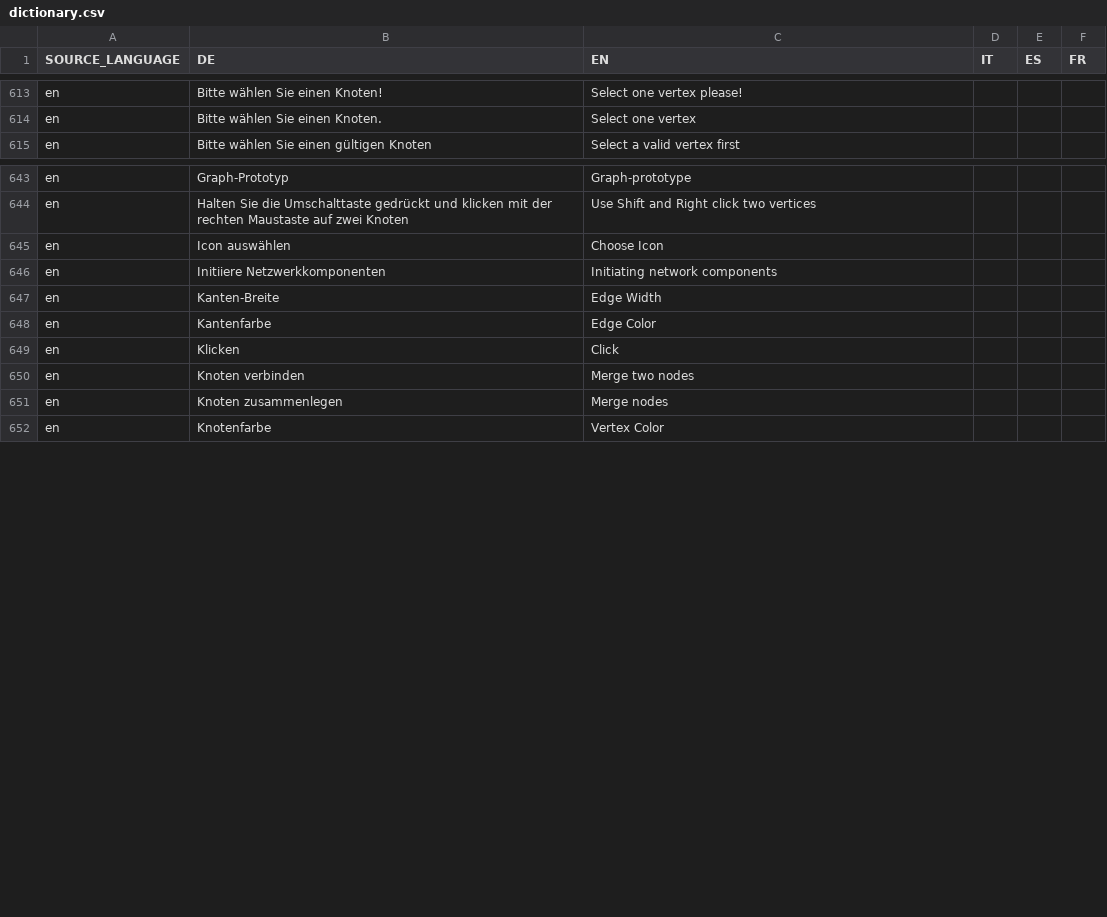
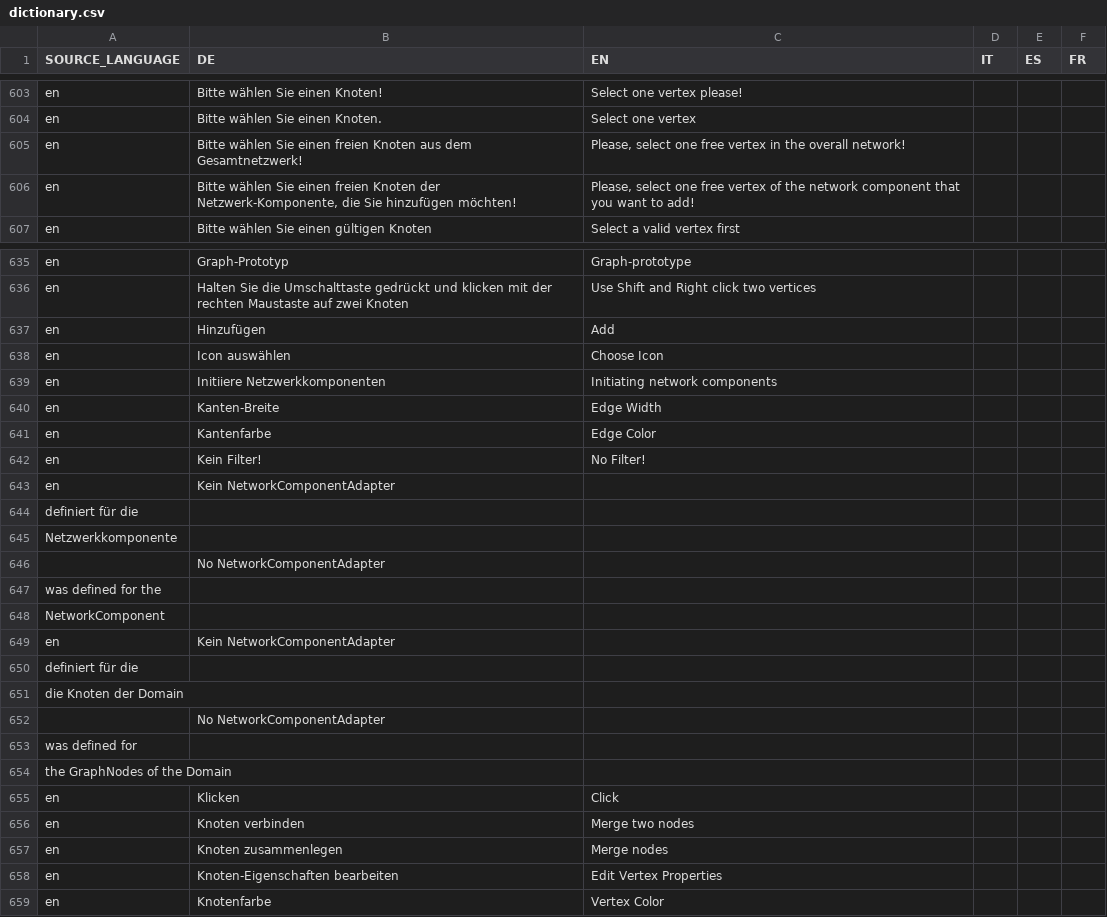
Before and after one commit to EnFlexIT/AgentWorkbench, a CSV file: properties/dictionary.csv, drawn as a sheet; only a part is shown, gaps mark what is left out; the diff covers the shown part only; the diff names each change by its address in the sheet, - before the commit and + after, or states it on an @@ line.

Commit message:
- some improvements for properties display of graph elements - Update OGE-Adapter
git-svn-id: svn://project.agent-hygrid.net/agentgui/trunk/AgentGUI@1471 014e83ad-c670-0410-b1a0-9290c87bb784

```diff
--- a/properties/dictionary.csv
+++ b/properties/dictionary.csv
+row 605: en | Bitte wählen Sie einen freien Knoten aus dem Gesamtnetzwerk! | Please, select one free vertex in the overall network!
+row 606: en | Bitte wählen Sie einen freien Knoten der Netzwerk-Komponente, die Sie hinzufügen möchten! | Please, select one free vertex of the network component that you want to add!
+row 637: en | Hinzufügen | Add
+row 642: en | Kein Filter! | No Filter!
+row 643: en | Kein NetworkComponentAdapter
+row 644: definiert für die
+row 645: Netzwerkkomponente
+row 646:  | No NetworkComponentAdapter
+row 647: was defined for the
+row 648: NetworkComponent
+row 649: en | Kein NetworkComponentAdapter
+row 650: definiert für die
+row 651: die Knoten der Domain
+row 652:  | No NetworkComponentAdapter
+row 653: was defined for
+row 654: the GraphNodes of the Domain
+row 658: en | Knoten-Eigenschaften bearbeiten | Edit Vertex Properties
```
Also changed, not shown: 4 added rows and 10 removed rows elsewhere in this file, 8 other files.
